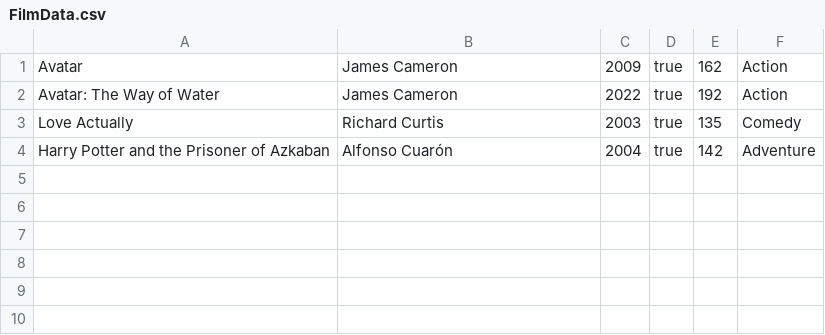
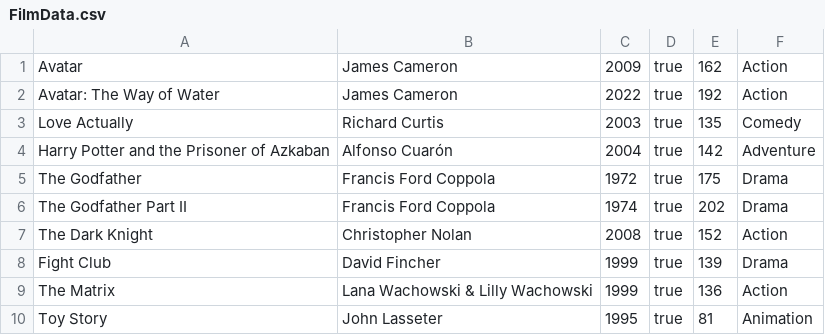
Before and after one commit to zako0001/Filmsamling, a CSV file: src/data_source/FilmData.csv, drawn as a sheet; the diff names each change by its address in the sheet, - before the commit and + after, or states it on an @@ line.

Commit message:
Tilføjet film, så der er 10

```diff
--- a/src/data_source/FilmData.csv
+++ b/src/data_source/FilmData.csv
+row 5: The Godfather | Francis Ford Coppola | 1972 | true | 175 | Drama
+row 6: The Godfather Part II | Francis Ford Coppola | 1974 | true | 202 | Drama
+row 7: The Dark Knight | Christopher Nolan | 2008 | true | 152 | Action
+row 8: Fight Club | David Fincher | 1999 | true | 139 | Drama
+row 9: The Matrix | Lana Wachowski & Lilly Wachowski | 1999 | true | 136 | Action
+row 10: Toy Story | John Lasseter | 1995 | true | 81 | Animation
```
